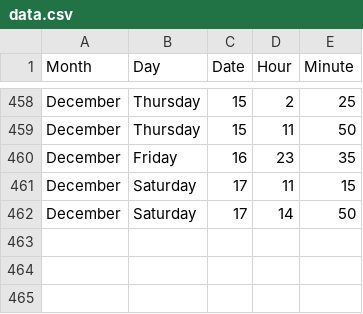
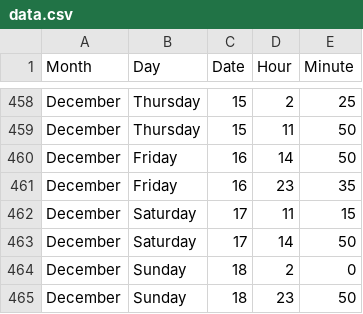
Before and after one commit to jckdm/masterpiece, a CSV file: data.csv, drawn as a sheet; only a part is shown, gaps mark what is left out.

Commit message:
data

```diff
--- a/data.csv
+++ b/data.csv
@@ -459,2 +459,3 @@ December,Thursday,15,2,25
 December,Thursday,15,11,50
+December,Friday,16,14,50
 December,Friday,16,23,35
@@ -462 +463,3 @@ December,Saturday,17,11,15
 December,Saturday,17,14,50
+December,Sunday,18,2,0
+December,Sunday,18,23,50
```
